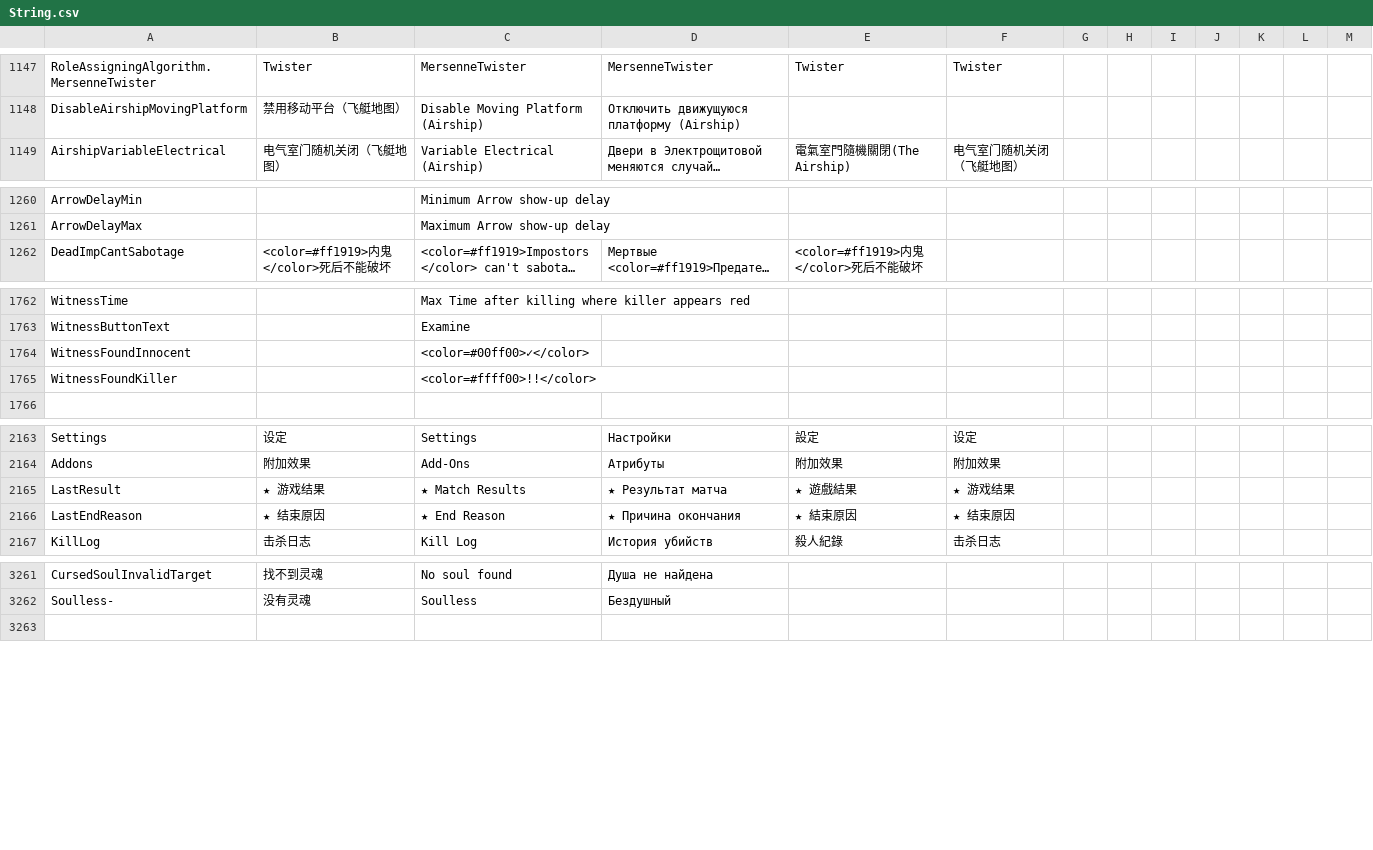
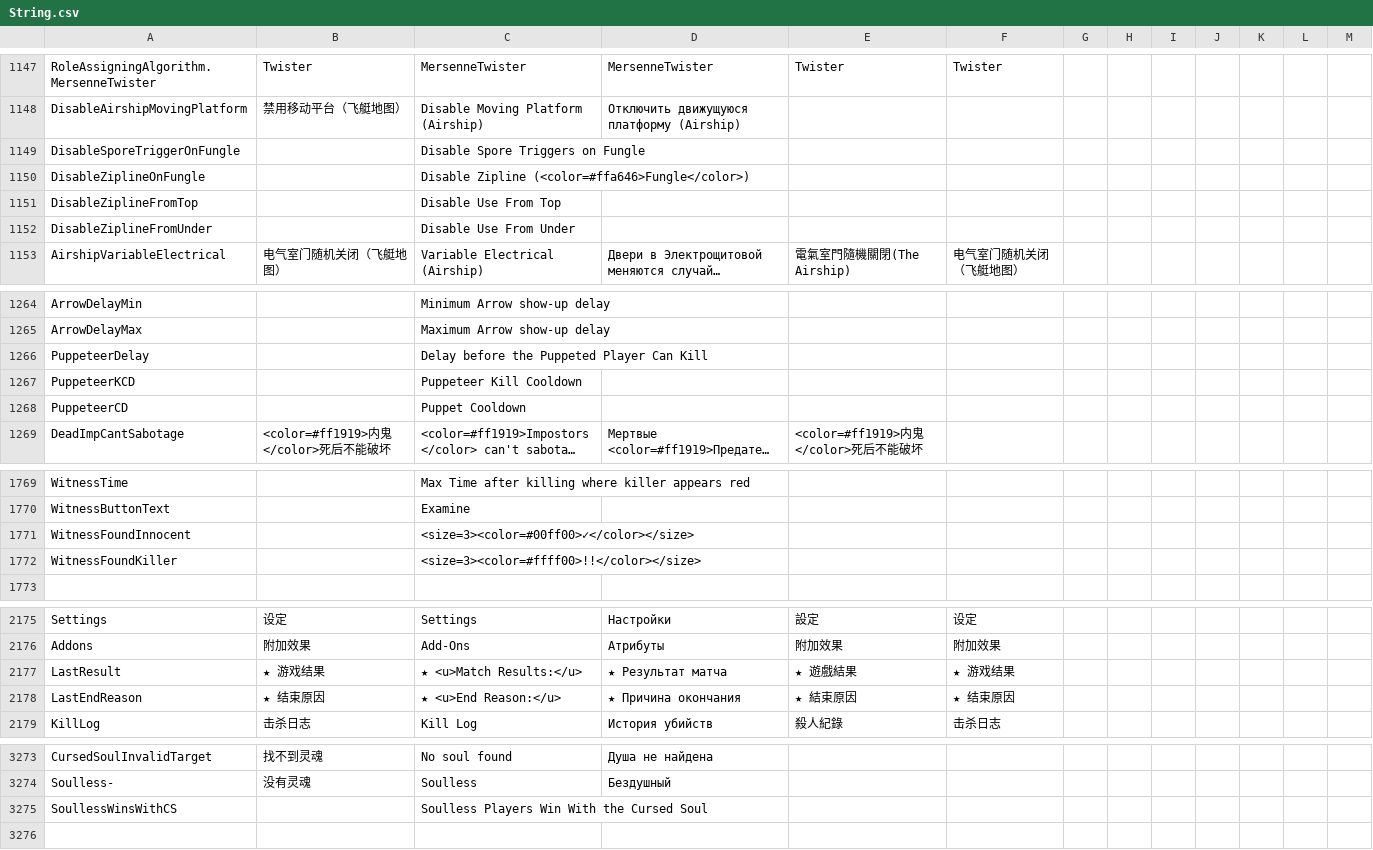
Before and after one commit to Gurge44/EndlessHostRoles, a CSV file: Resources/String.csv, drawn as a sheet; only a part is shown, gaps mark what is left out; long unchanged cells end in …; addresses are those after the commit; the diff covers the shown part only; the diff names each change by its address in the sheet, - before the commit and + after, or states it on an @@ line.

```diff
--- a/Resources/String.csv
+++ b/Resources/String.csv
+row 1149: DisableSporeTriggerOnFungle |  | Disable Spore Triggers on Fungle
+row 1150: DisableZiplineOnFungle |  | Disable Zipline (<color=#ffa646>Fungle</color>)
+row 1151: DisableZiplineFromTop |  | Disable Use From Top
+row 1152: DisableZiplineFromUnder |  | Disable Use From Under
+row 1266: PuppeteerDelay |  | Delay before the Puppeted Player Can Kill
+row 1267: PuppeteerKCD |  | Puppeteer Kill Cooldown
+row 1268: PuppeteerCD |  | Puppet Cooldown
-C1771: <color=#00ff00>✓</color>
+C1771: <size=3><color=#00ff00>✓</color></size>
-C1772: <color=#ffff00>!!</color>
+C1772: <size=3><color=#ffff00>!!</color></size>
-C2177: ★ Match Results
+C2177: ★ <u>Match Results:</u>
-C2178: ★ End Reason
+C2178: ★ <u>End Reason:</u>
+row 3275: SoullessWinsWithCS |  | Soulless Players Win With the Cursed Soul
```
Also changed, not shown: 6 added rows, 1 removed row, 1 moved row and 7 edited cells elsewhere in this file, 53 other files.
